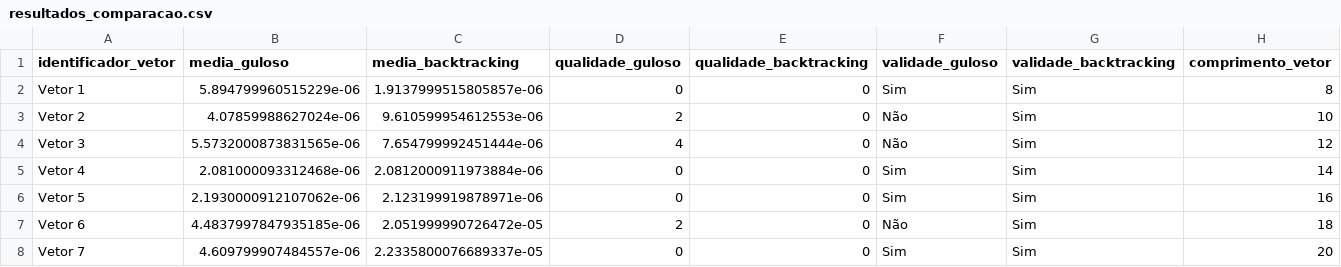
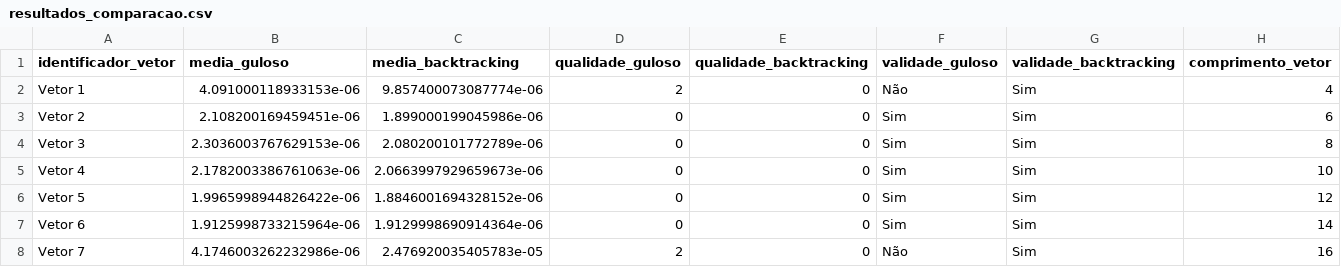
Before and after one commit to marcomrj/gcc253-ea6, a CSV file: problemas-classicos/src/resultados/resultados_comparacao.csv, drawn as a sheet; only a part is shown; the diff covers the shown part only.

```diff
--- a/problemas-classicos/src/resultados/resultados_comparacao.csv
+++ b/problemas-classicos/src/resultados/resultados_comparacao.csv
@@ -1,8 +1,8 @@
 identificador_vetor,media_guloso,media_backtracking,qualidade_guloso,qualidade_backtracking,validade_guloso,validade_backtracking,comprimento_vetor
-Vetor 1,5.894799960515229e-06,1.9137999515805857e-06,0,0,Sim,Sim,8
-Vetor 2,4.07859988627024e-06,9.610599954612553e-06,2,0,Não,Sim,10
-Vetor 3,5.5732000873831565e-06,7.654799992451444e-06,4,0,Não,Sim,12
-Vetor 4,2.081000093312468e-06,2.0812000911973884e-06,0,0,Sim,Sim,14
-Vetor 5,2.1930000912107062e-06,2.123199919878971e-06,0,0,Sim,Sim,16
-Vetor 6,4.4837997847935185e-06,2.051999990726472e-05,2,0,Não,Sim,18
-Vetor 7,4.609799907484557e-06,2.2335800076689337e-05,0,0,Sim,Sim,20
+Vetor 1,4.091000118933153e-06,9.857400073087774e-06,2,0,Não,Sim,4
+Vetor 2,2.108200169459451e-06,1.899000199045986e-06,0,0,Sim,Sim,6
+Vetor 3,2.3036003767629153e-06,2.080200101772789e-06,0,0,Sim,Sim,8
+Vetor 4,2.1782003386761063e-06,2.0663997929659673e-06,0,0,Sim,Sim,10
+Vetor 5,1.9965998944826422e-06,1.8846001694328152e-06,0,0,Sim,Sim,12
+Vetor 6,1.9125998733215964e-06,1.9129998690914364e-06,0,0,Sim,Sim,14
+Vetor 7,4.1746003262232986e-06,2.476920035405783e-05,2,0,Não,Sim,16
```
Also changed, not shown: 13 edited cells elsewhere in this file, 3 other files.
